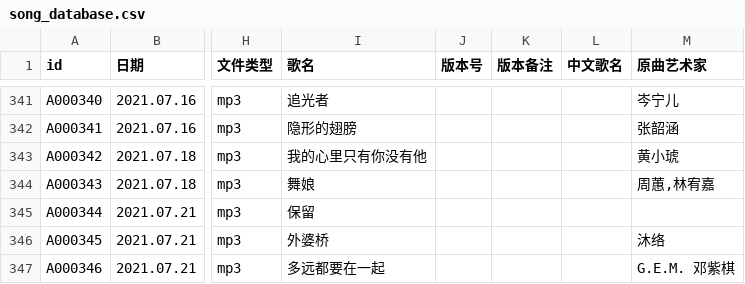
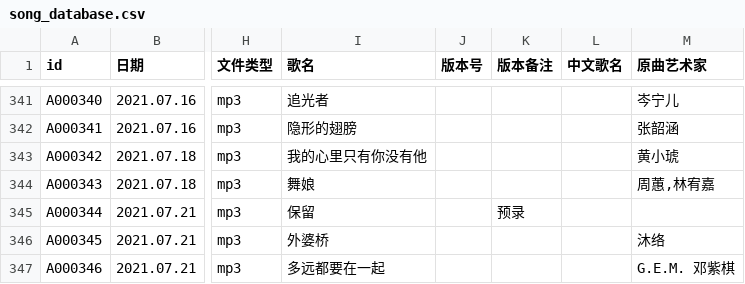
Before and after one commit to VTB-LINK/VTB-STUDIO, a CSV file: public/datasheets/song_database.csv, drawn as a sheet; only a part is shown, gaps mark what is left out; the diff names each change by its address in the sheet, - before the commit and + after, or states it on an @@ line.

Commit message:
Update song_database.csv

```diff
--- a/public/datasheets/song_database.csv
+++ b/public/datasheets/song_database.csv
-K345 (版本备注): (empty)
+K345 (版本备注): 预录
```
